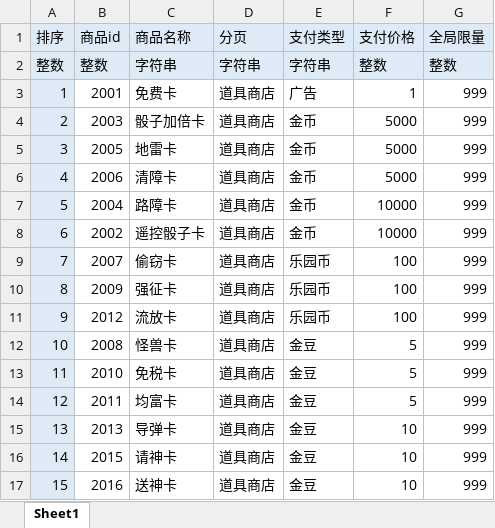
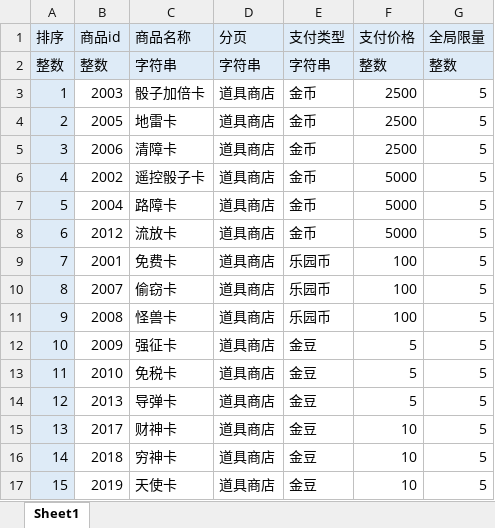
Before and after one commit to TLOBillyQ/monopoly, an Excel workbook: design/蛋仔--大富翁--黑市表.xlsx, sheet Sheet1, drawn as a sheet; only a part is shown; values as stored, in another font and other column widths than the file's, no borders; the diff covers the shown part only; the diff names each change by its address in the sheet, - before the commit and + after, or states it on an @@ line.

```diff
--- a/design/蛋仔--大富翁--黑市表.xlsx (sheet Sheet1)
+++ b/design/蛋仔--大富翁--黑市表.xlsx (sheet Sheet1)
-B3 (商品id): 2001
+B3 (商品id): 2003
-C3 (商品名称): 免费卡
+C3 (商品名称): 骰子加倍卡
-E3 (支付类型): 广告
+E3 (支付类型): 金币
-F3 (支付价格): 1
+F3 (支付价格): 2500
-G3:G17 (全局限量): 999
+G3:G17 (全局限量): 5
-B4 (商品id): 2003
+B4 (商品id): 2005
-C4 (商品名称): 骰子加倍卡
+C4 (商品名称): 地雷卡
-F4:F5 (支付价格): 5000
+F4:F5 (支付价格): 2500
-B5 (商品id): 2005
+B5 (商品id): 2006
-C5 (商品名称): 地雷卡
+C5 (商品名称): 清障卡
-B6 (商品id): 2006
+B6 (商品id): 2002
-C6 (商品名称): 清障卡
+C6 (商品名称): 遥控骰子卡
-F7:F8 (支付价格): 10000
+F7:F8 (支付价格): 5000
-B8 (商品id): 2002
+B8 (商品id): 2012
-C8 (商品名称): 遥控骰子卡
+C8 (商品名称): 流放卡
-B9 (商品id): 2007
+B9 (商品id): 2001
-C9 (商品名称): 偷窃卡
+C9 (商品名称): 免费卡
-B10 (商品id): 2009
+B10 (商品id): 2007
-C10 (商品名称): 强征卡
+C10 (商品名称): 偷窃卡
-B11 (商品id): 2012
+B11 (商品id): 2008
-C11 (商品名称): 流放卡
+C11 (商品名称): 怪兽卡
-B12 (商品id): 2008
+B12 (商品id): 2009
-C12 (商品名称): 怪兽卡
+C12 (商品名称): 强征卡
-B14 (商品id): 2011
+B14 (商品id): 2013
-C14 (商品名称): 均富卡
+C14 (商品名称): 导弹卡
-B15 (商品id): 2013
+B15 (商品id): 2017
-C15 (商品名称): 导弹卡
+C15 (商品名称): 财神卡
-B16 (商品id): 2015
+B16 (商品id): 2018
-C16 (商品名称): 请神卡
+C16 (商品名称): 穷神卡
-B17 (商品id): 2016
+B17 (商品id): 2019
-C17 (商品名称): 送神卡
+C17 (商品名称): 天使卡
```
Also changed, not shown: 17 edited cells elsewhere in this sheet, design/蛋仔--大富翁--地块表.xlsx, design/蛋仔--大富翁--道具表.xlsx, 12 other files.
